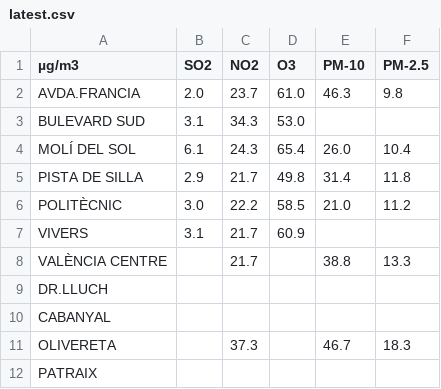
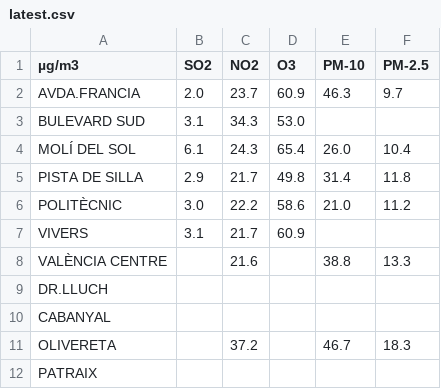
Before and after one commit to gandpablo/VALENCIA_DATA_EDM, a CSV file: predictions/latest.csv, drawn as a sheet.

Commit message:
Update predictions/latest.csv

```diff
--- a/predictions/latest.csv
+++ b/predictions/latest.csv
@@ -1,3 +1,3 @@
 µg/m3,SO2,NO2,O3,PM-10,PM-2.5
-AVDA.FRANCIA,2.0,23.7,61.0,46.3,9.8
+AVDA.FRANCIA,2.0,23.7,60.9,46.3,9.7
 BULEVARD SUD,3.1,34.3,53.0,,
@@ -5,8 +5,8 @@ MOLÍ DEL SOL,6.1,24.3,65.4,26.0,10.4
 PISTA DE SILLA,2.9,21.7,49.8,31.4,11.8
-POLITÈCNIC,3.0,22.2,58.5,21.0,11.2
+POLITÈCNIC,3.0,22.2,58.6,21.0,11.2
 VIVERS,3.1,21.7,60.9,,
-VALÈNCIA CENTRE,,21.7,,38.8,13.3
+VALÈNCIA CENTRE,,21.6,,38.8,13.3
 DR.LLUCH,,,,,
 CABANYAL,,,,,
-OLIVERETA,,37.3,,46.7,18.3
+OLIVERETA,,37.2,,46.7,18.3
 PATRAIX,,,,,
```
